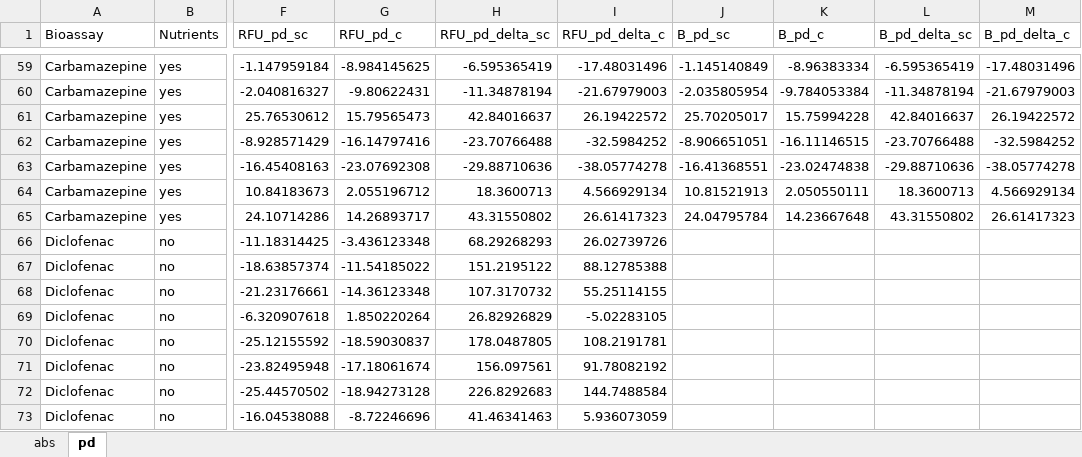
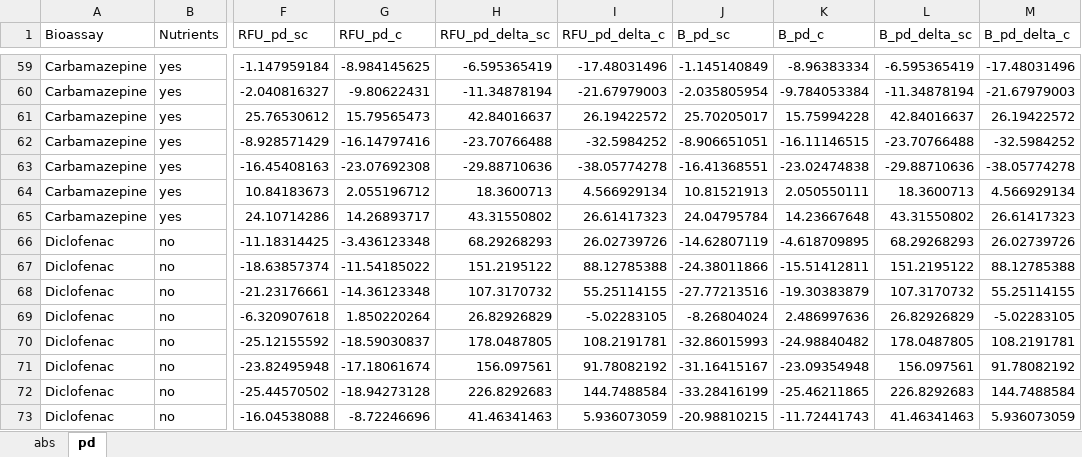
Before and after one commit to catds99/2024-25_Lake_Murray_Bioassays, an Excel workbook: Combined_Bioassays/2026-03-04_master_data_values_only.xlsx, sheet pd, drawn as a sheet; only a part is shown, gaps mark what is left out; values as stored, in another font and other column widths than the file's, no borders; the diff covers the shown part only; the diff names each change by its address in the sheet, - before the commit and + after, or states it on an @@ line.

```diff
--- a/Combined_Bioassays/2026-03-04_master_data_values_only.xlsx (sheet pd)
+++ b/Combined_Bioassays/2026-03-04_master_data_values_only.xlsx (sheet pd)
-J66 (B_pd_sc): (empty)
+J66 (B_pd_sc): -14.62807119
-K66 (B_pd_c): (empty)
+K66 (B_pd_c): -4.618709895
-L66 (B_pd_delta_sc): (empty)
+L66 (B_pd_delta_sc): 68.29268293
-M66 (B_pd_delta_c): (empty)
+M66 (B_pd_delta_c): 26.02739726
-J67 (B_pd_sc): (empty)
+J67 (B_pd_sc): -24.38011866
-K67 (B_pd_c): (empty)
+K67 (B_pd_c): -15.51412811
-L67 (B_pd_delta_sc): (empty)
+L67 (B_pd_delta_sc): 151.2195122
-M67 (B_pd_delta_c): (empty)
+M67 (B_pd_delta_c): 88.12785388
-J68 (B_pd_sc): (empty)
+J68 (B_pd_sc): -27.77213516
-K68 (B_pd_c): (empty)
+K68 (B_pd_c): -19.30383879
-L68 (B_pd_delta_sc): (empty)
+L68 (B_pd_delta_sc): 107.3170732
-M68 (B_pd_delta_c): (empty)
+M68 (B_pd_delta_c): 55.25114155
-J69 (B_pd_sc): (empty)
+J69 (B_pd_sc): -8.26804024
-K69 (B_pd_c): (empty)
+K69 (B_pd_c): 2.486997636
-L69 (B_pd_delta_sc): (empty)
+L69 (B_pd_delta_sc): 26.82926829
-M69 (B_pd_delta_c): (empty)
+M69 (B_pd_delta_c): -5.02283105
-J70 (B_pd_sc): (empty)
+J70 (B_pd_sc): -32.86015993
-K70 (B_pd_c): (empty)
+K70 (B_pd_c): -24.98840482
-L70 (B_pd_delta_sc): (empty)
+L70 (B_pd_delta_sc): 178.0487805
-M70 (B_pd_delta_c): (empty)
+M70 (B_pd_delta_c): 108.2191781
-J71 (B_pd_sc): (empty)
+J71 (B_pd_sc): -31.16415167
-K71 (B_pd_c): (empty)
+K71 (B_pd_c): -23.09354948
-L71 (B_pd_delta_sc): (empty)
+L71 (B_pd_delta_sc): 156.097561
-M71 (B_pd_delta_c): (empty)
+M71 (B_pd_delta_c): 91.78082192
-J72 (B_pd_sc): (empty)
+J72 (B_pd_sc): -33.28416199
-K72 (B_pd_c): (empty)
+K72 (B_pd_c): -25.46211865
-L72 (B_pd_delta_sc): (empty)
+L72 (B_pd_delta_sc): 226.8292683
-M72 (B_pd_delta_c): (empty)
+M72 (B_pd_delta_c): 144.7488584
-J73 (B_pd_sc): (empty)
+J73 (B_pd_sc): -20.98810215
-K73 (B_pd_c): (empty)
+K73 (B_pd_c): -11.72441743
-L73 (B_pd_delta_sc): (empty)
+L73 (B_pd_delta_sc): 41.46341463
-M73 (B_pd_delta_c): (empty)
+M73 (B_pd_delta_c): 5.936073059
```
Also changed, not shown: 352 edited cells elsewhere in this sheet, sheet abs, Combined_Bioassays/2025_combinations_master.xlsx, 11 other files.
